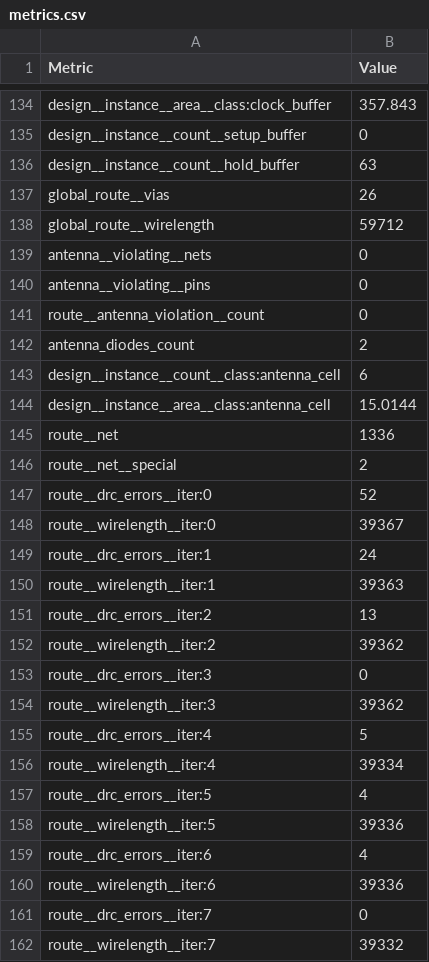
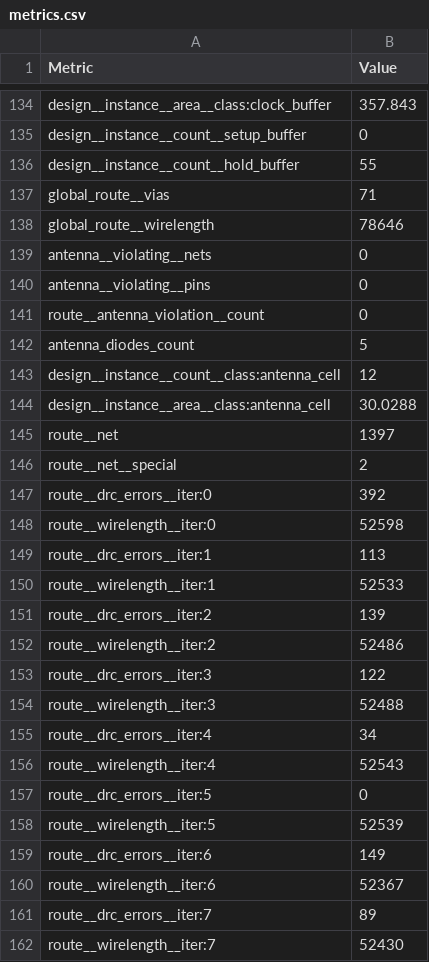
Before and after one commit to TinyTapeout/tinytapeout-sky-26e, a CSV file: projects/tt_um_dino/stats/metrics.csv, drawn as a sheet; only a part is shown, gaps mark what is left out; the diff covers the shown part only.

Commit message:
feat: update project tt_um_dino from Bhavvv-29/Dino-Inspired-VGA-Obstacle-Avoidance-Game
Commit: f11fb68f8fd0918653e978dd7c3f1435ac1d6718
Workflow: https://github.com/Bhavvv-29/Dino-Inspired-VGA-Obstacle-Avoidance-Game/actions/runs/44975964601

```diff
--- a/projects/tt_um_dino/stats/metrics.csv
+++ b/projects/tt_um_dino/stats/metrics.csv
@@ -135,5 +135,5 @@ design__instance__area__class:clock_buffer,357.843
 design__instance__count__setup_buffer,0
-design__instance__count__hold_buffer,63
-global_route__vias,26
-global_route__wirelength,59712
+design__instance__count__hold_buffer,55
+global_route__vias,71
+global_route__wirelength,78646
 antenna__violating__nets,0
@@ -141,22 +141,22 @@ antenna__violating__pins,0
 route__antenna_violation__count,0
-antenna_diodes_count,2
-design__instance__count__class:antenna_cell,6
-design__instance__area__class:antenna_cell,15.0144
-route__net,1336
+antenna_diodes_count,5
+design__instance__count__class:antenna_cell,12
+design__instance__area__class:antenna_cell,30.0288
+route__net,1397
 route__net__special,2
-route__drc_errors__iter:0,52
-route__wirelength__iter:0,39367
-route__drc_errors__iter:1,24
-route__wirelength__iter:1,39363
-route__drc_errors__iter:2,13
-route__wirelength__iter:2,39362
-route__drc_errors__iter:3,0
-route__wirelength__iter:3,39362
-route__drc_errors__iter:4,5
-route__wirelength__iter:4,39334
-route__drc_errors__iter:5,4
-route__wirelength__iter:5,39336
-route__drc_errors__iter:6,4
-route__wirelength__iter:6,39336
-route__drc_errors__iter:7,0
-route__wirelength__iter:7,39332
+route__drc_errors__iter:0,392
+route__wirelength__iter:0,52598
+route__drc_errors__iter:1,113
+route__wirelength__iter:1,52533
+route__drc_errors__iter:2,139
+route__wirelength__iter:2,52486
+route__drc_errors__iter:3,122
+route__wirelength__iter:3,52488
+route__drc_errors__iter:4,34
+route__wirelength__iter:4,52543
+route__drc_errors__iter:5,0
+route__wirelength__iter:5,52539
+route__drc_errors__iter:6,149
+route__wirelength__iter:6,52367
+route__drc_errors__iter:7,89
+route__wirelength__iter:7,52430
```
Also changed, not shown: 10 added rows, 1 moved row and 116 edited cells elsewhere in this file, 7 other files.
